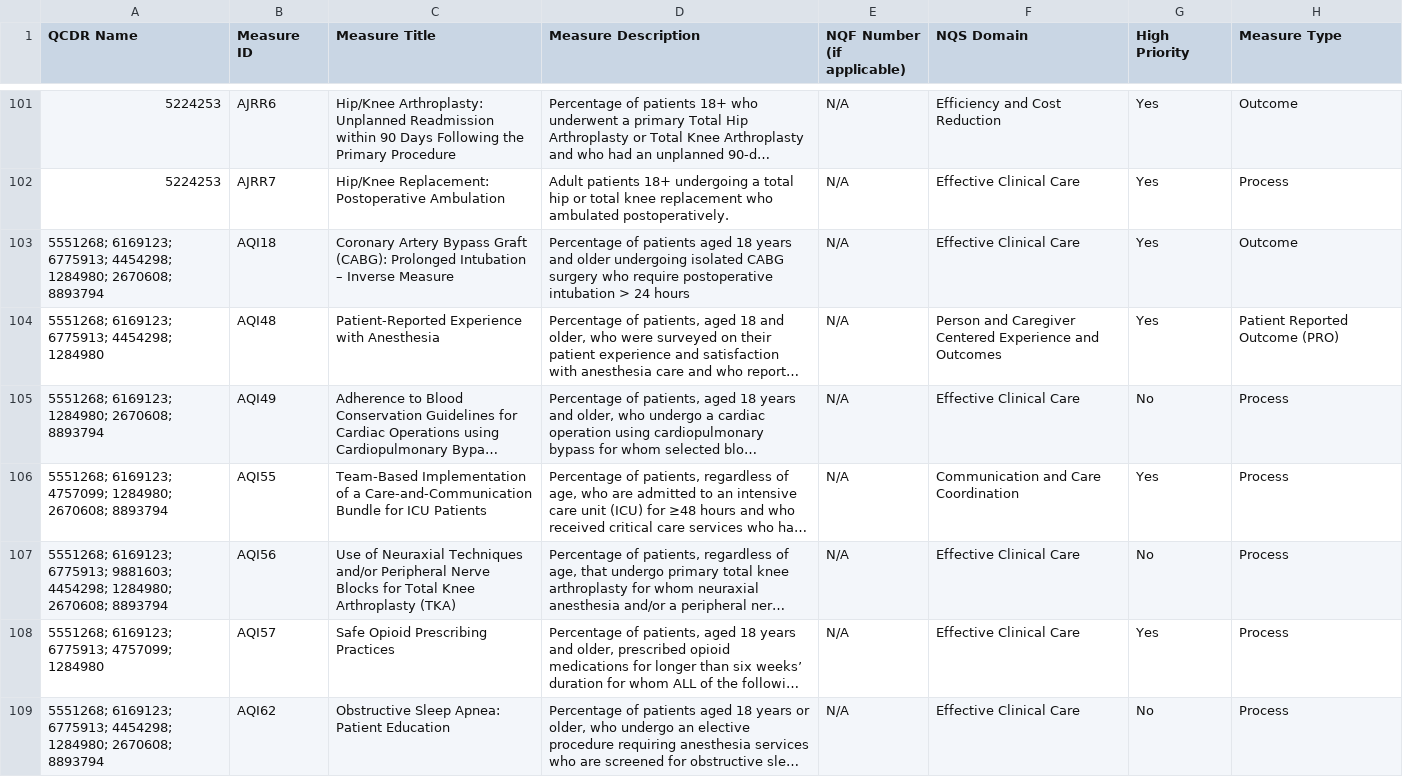
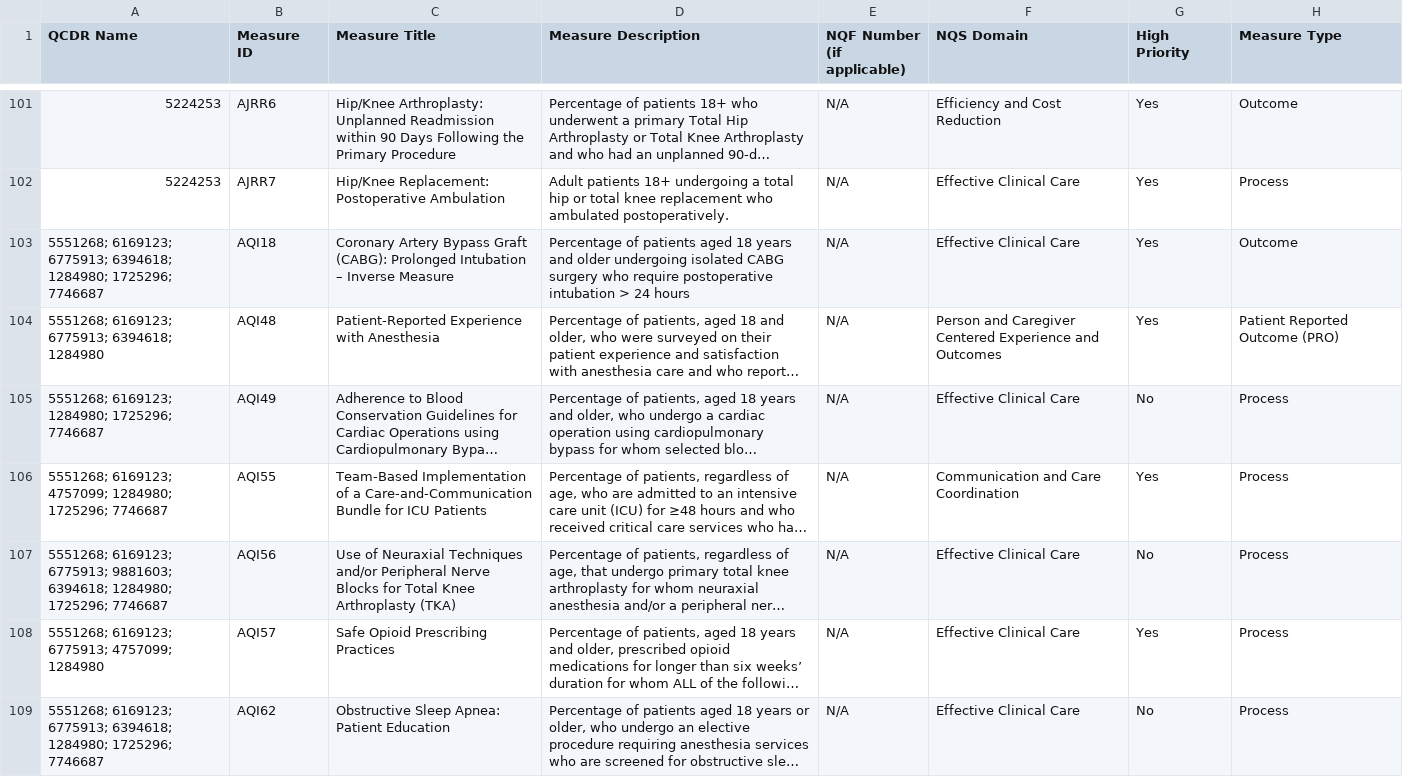
Before and after one commit to CMSgov/qpp-measures-data, a CSV file: util/measures/2021/qcdr-measures.csv, drawn as a sheet; only a part is shown, gaps mark what is left out; long unchanged cells end in …; the diff covers the shown part only; the diff names each change by its address in the sheet, - before the commit and + after, or states it on an @@ line.

Commit message:
QPPA-5026 2021 QCDR Allowed VendorId Updates

```diff
--- a/util/measures/2021/qcdr-measures.csv
+++ b/util/measures/2021/qcdr-measures.csv
-A103 (QCDR Name): …6169123; 6775913; 4454298; 1284980; 2670608; 8893794
+A103 (QCDR Name): …6169123; 6775913; 6394618; 1284980; 1725296; 7746687
-A104 (QCDR Name): 5551268; 6169123; 6775913; 4454298; 1284980
+A104 (QCDR Name): 5551268; 6169123; 6775913; 6394618; 1284980
-A105 (QCDR Name): 5551268; 6169123; 1284980; 2670608; 8893794
+A105 (QCDR Name): 5551268; 6169123; 1284980; 1725296; 7746687
-A106 (QCDR Name): …4757099; 1284980; 2670608; 8893794
+A106 (QCDR Name): …4757099; 1284980; 1725296; 7746687
-A107 (QCDR Name): …6775913; 9881603; 4454298; 1284980; 2670608; 8893794
+A107 (QCDR Name): …6775913; 9881603; 6394618; 1284980; 1725296; 7746687
-A109 (QCDR Name): …6169123; 6775913; 4454298; 1284980; 2670608; 8893794
+A109 (QCDR Name): …6169123; 6775913; 6394618; 1284980; 1725296; 7746687
```
Also changed, not shown: 37 edited cells elsewhere in this file.
